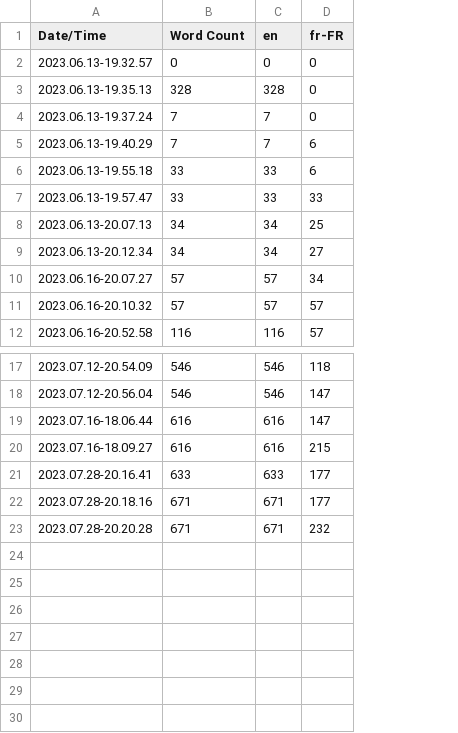
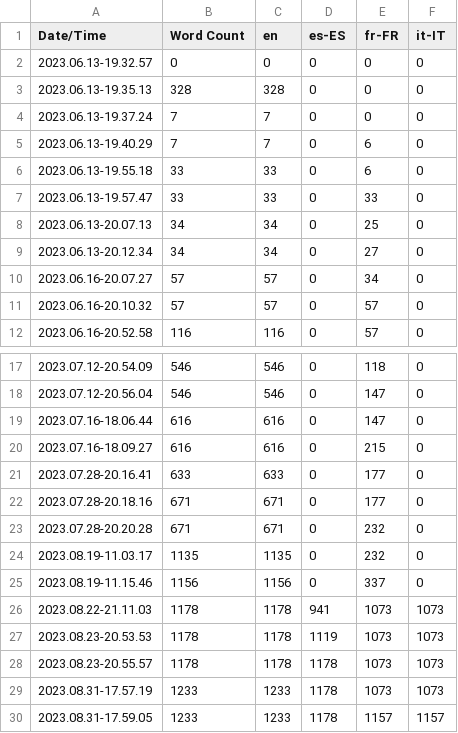
Before and after one commit to SL-GAME/SansLogiqueGame, a CSV file: Content/Localization/Game/Game.csv, drawn as a sheet; only a part is shown, gaps mark what is left out; the diff names each change by its address in the sheet, - before the commit and + after, or states it on an @@ line.

Commit message:
Translation setup (#378)
* Add translation support on HUD element

* Create ST for inspectable items

* Add new languages support

* Add First pass of spanish Localization (86%)

* localization fr it

fr finished
it started

* IT finished

Localisation en italien terminée

* Apply translation to pickable items

* Add new language options in setting menu and compile text

* 100% of Spanish integration

* Add Italian and Espagnol to package to build

* Fix language drop down

* Re-compile and accept all translations

* Adapt main and setting menus to translation (UI dimension)

* Adapt pause menu to translation (UI dimension)

---------

Co-authored-by: HugoPasquier <hugo.pasquier6@gmail.com>
Co-authored-by: LaReveuseDuFutur <115708255+LaReveuseDuFutur@users.noreply.github.com>
Co-authored-by: Adrien Philippon <57765484+adrimyla@users.noreply.github.com>

```diff
--- a/Content/Localization/Game/Game.csv
+++ b/Content/Localization/Game/Game.csv
+column D (es-ES), rows 2-12: all 0; rows 17-23: all 0
+column F (it-IT), rows 2-12: all 0; rows 17-23: all 0
+row 24: 2023.08.19-11.03.17 | 1135 | 1135 | 0 | 232 | 0
+row 25: 2023.08.19-11.15.46 | 1156 | 1156 | 0 | 337 | 0
+row 26: 2023.08.22-21.11.03 | 1178 | 1178 | 941 | 1073 | 1073
+row 27: 2023.08.23-20.53.53 | 1178 | 1178 | 1119 | 1073 | 1073
+row 28: 2023.08.23-20.55.57 | 1178 | 1178 | 1178 | 1073 | 1073
+row 29: 2023.08.31-17.57.19 | 1233 | 1233 | 1178 | 1073 | 1073
+row 30: 2023.08.31-17.59.05 | 1233 | 1233 | 1178 | 1157 | 1157
```
Also changed, not shown: 52 other files.
